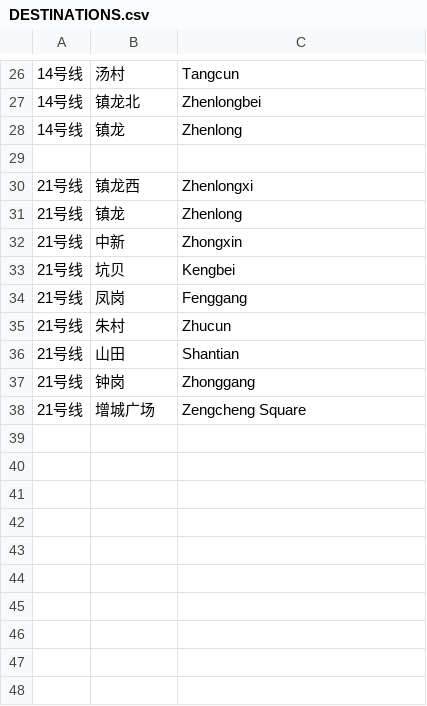
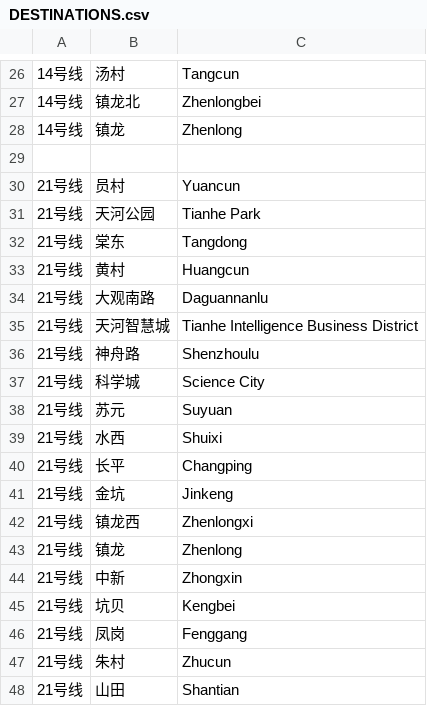
Before and after one commit to ytxmobile98/GZMTR-lines-14-21-side-display-controller, a CSV file: RAW-DATA/DESTINATIONS.csv, drawn as a sheet; only a part is shown, gaps mark what is left out; the shorter side is filled out with more unchanged rows; the diff names each change by its address in the sheet, - before the commit and + after, or states it on an @@ line.

```diff
--- a/RAW-DATA/DESTINATIONS.csv
+++ b/RAW-DATA/DESTINATIONS.csv
+row 30: 21号线 | 员村 | Yuancun
+row 31: 21号线 | 天河公园 | Tianhe Park
+row 32: 21号线 | 棠东 | Tangdong
+row 33: 21号线 | 黄村 | Huangcun
+row 34: 21号线 | 大观南路 | Daguannanlu
+row 35: 21号线 | 天河智慧城 | Tianhe Intelligence Business District
+row 36: 21号线 | 神舟路 | Shenzhoulu
+row 37: 21号线 | 科学城 | Science City
+row 38: 21号线 | 苏元 | Suyuan
+row 39: 21号线 | 水西 | Shuixi
+row 40: 21号线 | 长平 | Changping
+row 41: 21号线 | 金坑 | Jinkeng
```
Also changed, not shown: RAW-DATA/LINES-BASIC-INFO.csv, RAW-DATA/LINES-FILTERS.csv, 1 other file.
